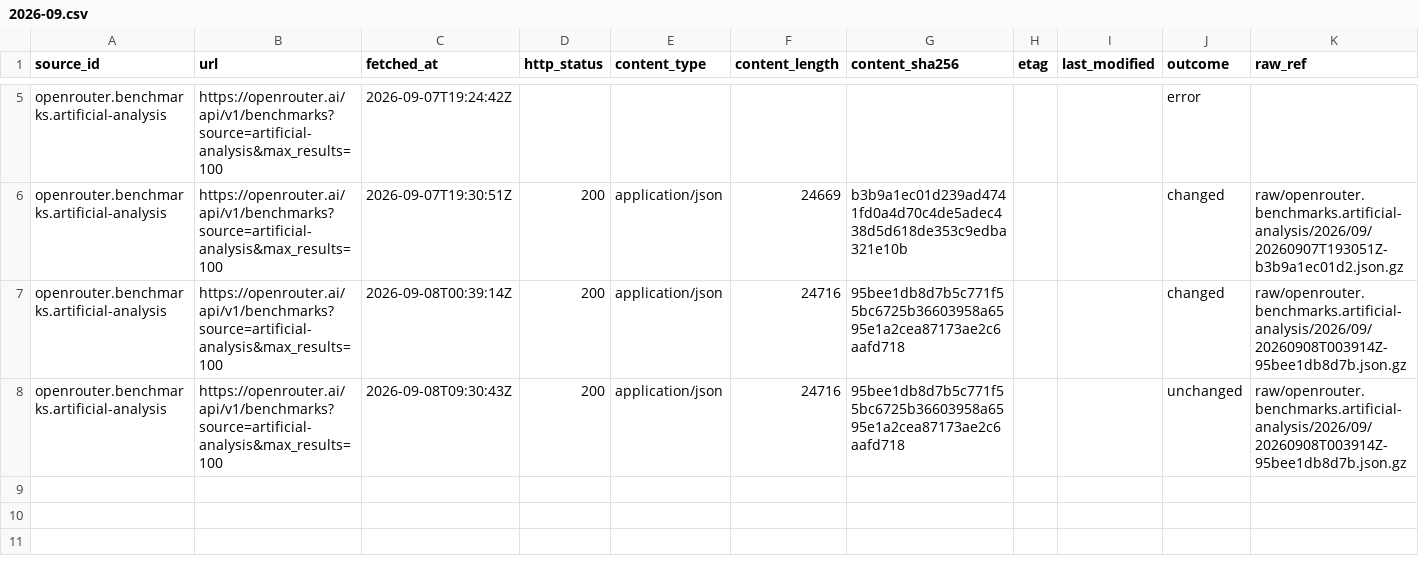
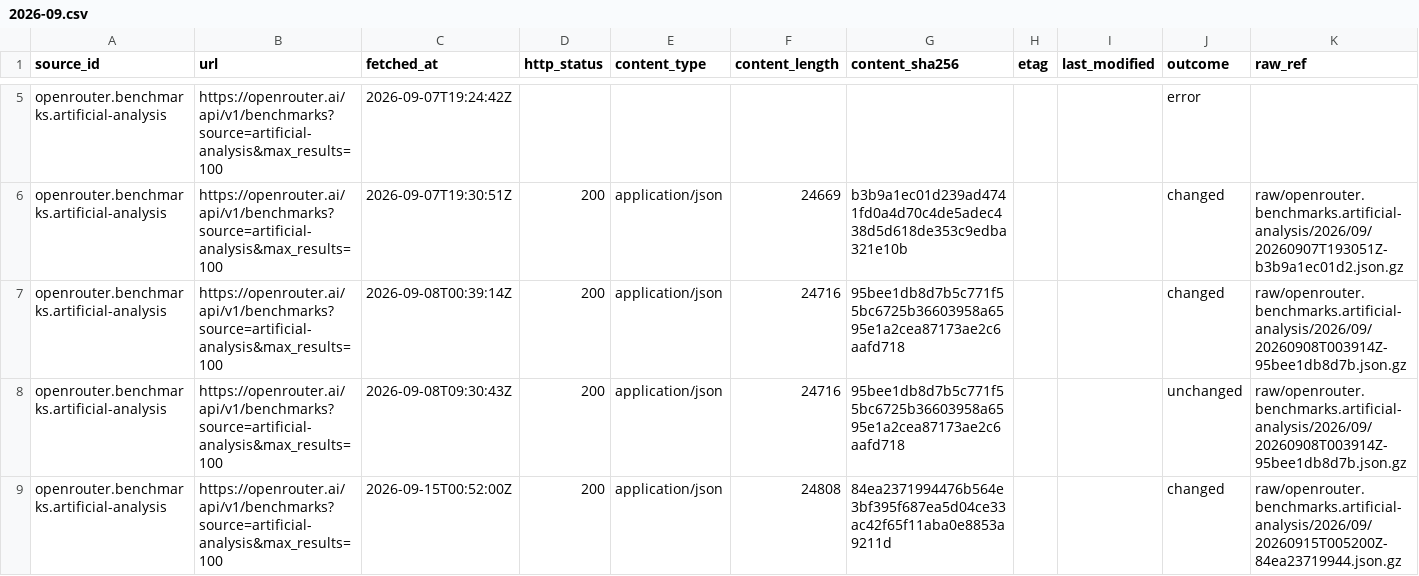
Before and after one commit to q3dresearch/wss-openrouter, a CSV file: manifest/openrouter.benchmarks.artificial-analysis/2026-09.csv, drawn as a sheet; only a part is shown, gaps mark what is left out; rows hold the shown columns only; the diff names each change by its address in the sheet, - before the commit and + after, or states it on an @@ line.

```diff
--- a/manifest/openrouter.benchmarks.artificial-analysis/2026-09.csv
+++ b/manifest/openrouter.benchmarks.artificial-analysis/2026-09.csv
+row 9: openrouter.benchmarks.artificial-analysis | https://openrouter.ai/api/v1/benchmarks?source=artificial-analysis&max_results=100 | 2026-09-15T00:52:00Z | 200 | application/json | 24808 | 84ea2371994476b564e3bf395f687ea5d04ce33ac42f65f11aba0e8853a9211d |  |  | changed | raw/openrouter.benchmarks.artificial-analysis/2026/09/20260915T005200Z-84ea23719944.json.gz
```
Also changed, not shown: manifest/openrouter.benchmarks.design-arena/2026-09.csv, manifest/openrouter.benchmarks.openrouter/2026-09.csv, 13 other files.
